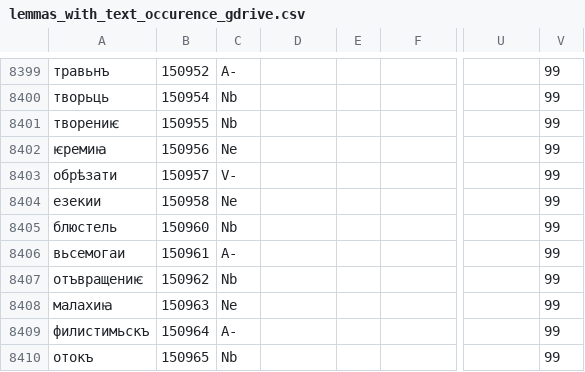
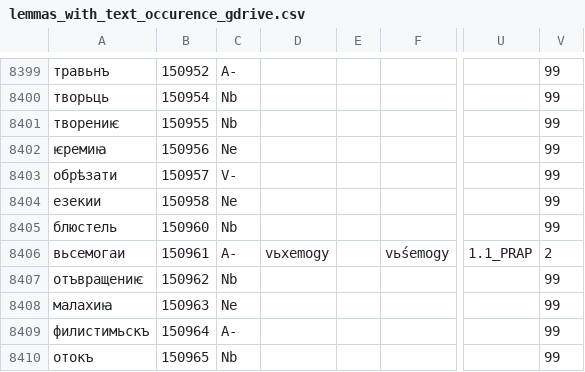
Before and after one commit to 12401453/ocs_server, a CSV file: autoreconstructor/lemmas_with_text_occurence_gdrive.csv, drawn as a sheet; only a part is shown, gaps mark what is left out; the diff names each change by its address in the sheet, - before the commit and + after, or states it on an @@ line.

```diff
--- a/autoreconstructor/lemmas_with_text_occurence_gdrive.csv
+++ b/autoreconstructor/lemmas_with_text_occurence_gdrive.csv
-D8406: (empty)
+D8406: vьxemogy
-F8406: (empty)
+F8406: vьśemogy
-U8406: (empty)
+U8406: 1.1_PRAP
-V8406: 99
+V8406: 2
```
Also changed, not shown: 14 other files.
